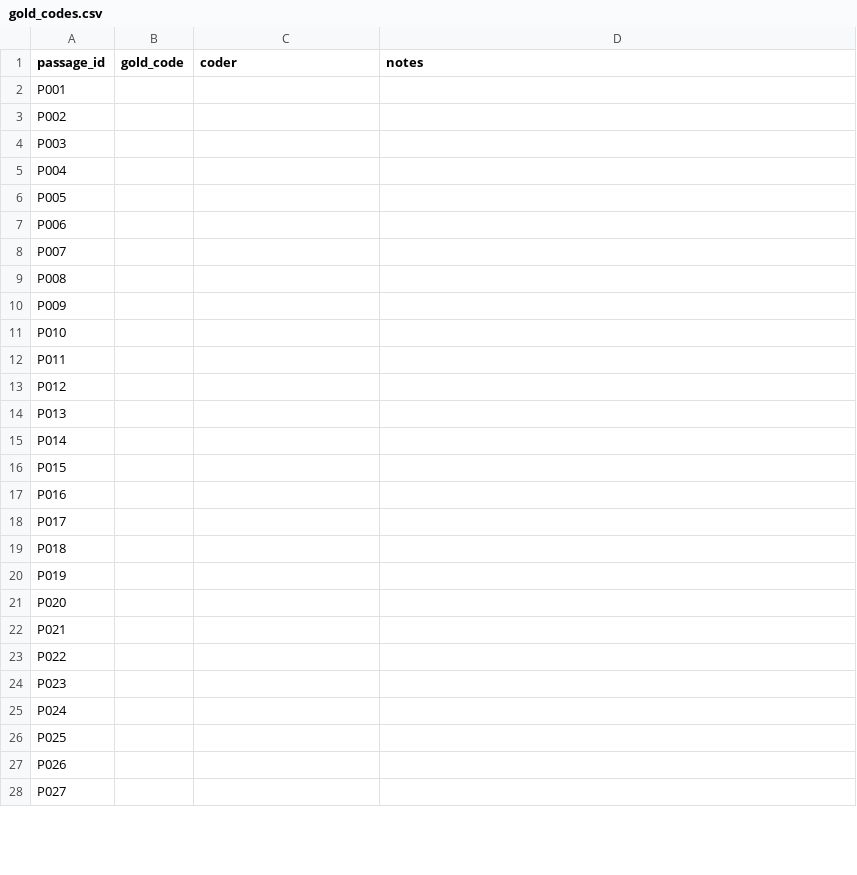
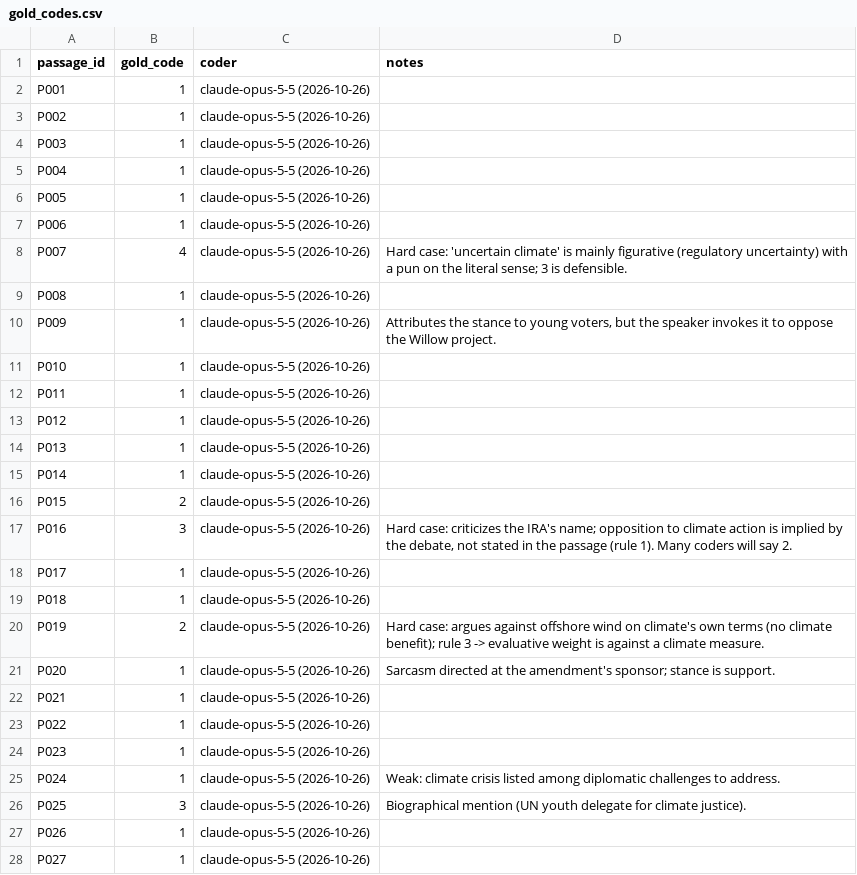
Before and after one commit to bradyallardice/claude-code-workshop, a CSV file: session_4/data/climate_speeches/gold_codes.csv, drawn as a sheet; only a part is shown; the diff covers the shown part only.

Commit message:
[auto] update README.md build_log.json gold_codes.csv

```diff
--- a/session_4/data/climate_speeches/gold_codes.csv
+++ b/session_4/data/climate_speeches/gold_codes.csv
@@ -1,28 +1,28 @@
 passage_id,gold_code,coder,notes
-P001,,,
-P002,,,
-P003,,,
-P004,,,
-P005,,,
-P006,,,
-P007,,,
-P008,,,
-P009,,,
-P010,,,
-P011,,,
-P012,,,
-P013,,,
-P014,,,
-P015,,,
-P016,,,
-P017,,,
-P018,,,
-P019,,,
-P020,,,
-P021,,,
-P022,,,
-P023,,,
-P024,,,
-P025,,,
-P026,,,
-P027,,,
+P001,1,claude-opus-5-5 (2026-10-26),
+P002,1,claude-opus-5-5 (2026-10-26),
+P003,1,claude-opus-5-5 (2026-10-26),
+P004,1,claude-opus-5-5 (2026-10-26),
+P005,1,claude-opus-5-5 (2026-10-26),
+P006,1,claude-opus-5-5 (2026-10-26),
+P007,4,claude-opus-5-5 (2026-10-26),Hard case: 'uncertain climate' is mainly figurative (regulatory uncertainty) with a pun on the literal sense; 3 is defensible.
+P008,1,claude-opus-5-5 (2026-10-26),
+P009,1,claude-opus-5-5 (2026-10-26),"Attributes the stance to young voters, but the speaker invokes it to oppose the Willow project."
+P010,1,claude-opus-5-5 (2026-10-26),
+P011,1,claude-opus-5-5 (2026-10-26),
+P012,1,claude-opus-5-5 (2026-10-26),
+P013,1,claude-opus-5-5 (2026-10-26),
+P014,1,claude-opus-5-5 (2026-10-26),
+P015,2,claude-opus-5-5 (2026-10-26),
+P016,3,claude-opus-5-5 (2026-10-26),"Hard case: criticizes the IRA's name; opposition to climate action is implied by the debate, not stated in the passage (rule 1). Many coders will say 2."
+P017,1,claude-opus-5-5 (2026-10-26),
+P018,1,claude-opus-5-5 (2026-10-26),
+P019,2,claude-opus-5-5 (2026-10-26),Hard case: argues against offshore wind on climate's own terms (no climate benefit); rule 3 -> evaluative weight is against a climate measure.
+P020,1,claude-opus-5-5 (2026-10-26),Sarcasm directed at the amendment's sponsor; stance is support.
+P021,1,claude-opus-5-5 (2026-10-26),
+P022,1,claude-opus-5-5 (2026-10-26),
+P023,1,claude-opus-5-5 (2026-10-26),
+P024,1,claude-opus-5-5 (2026-10-26),Weak: climate crisis listed among diplomatic challenges to address.
+P025,3,claude-opus-5-5 (2026-10-26),Biographical mention (UN youth delegate for climate justice).
+P026,1,claude-opus-5-5 (2026-10-26),
+P027,1,claude-opus-5-5 (2026-10-26),
```
Also changed, not shown: 85 edited cells elsewhere in this file, session_4/data/climate_speeches/passages.csv, 2 other files.
